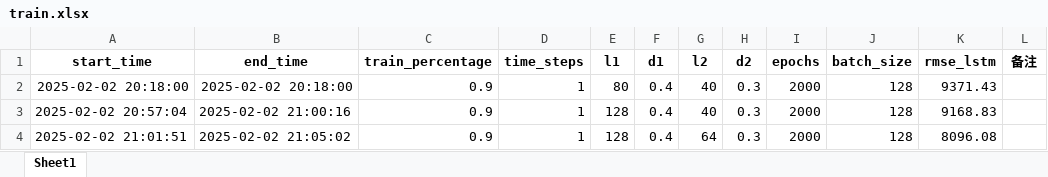
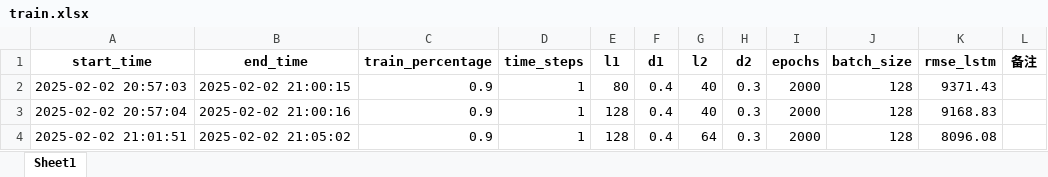
Before and after one commit to yagaoyg/BIKE-prediction, an Excel workbook: train.xlsx, sheet Sheet1, drawn as a sheet; only a part is shown; values as stored, in another font and other column widths than the file's, no borders; the diff covers the shown part only; the diff names each change by its address in the sheet, - before the commit and + after, or states it on an @@ line.

```diff
--- a/train.xlsx (sheet Sheet1)
+++ b/train.xlsx (sheet Sheet1)
-A2 (start_time): 2025-02-02 20:18:00
+A2 (start_time): 2025-02-02 20:57:03
-B2 (end_time): 2025-02-02 20:18:00
+B2 (end_time): 2025-02-02 21:00:15
```
Also changed, not shown: 42 added rows elsewhere in this sheet, 7 other files.
